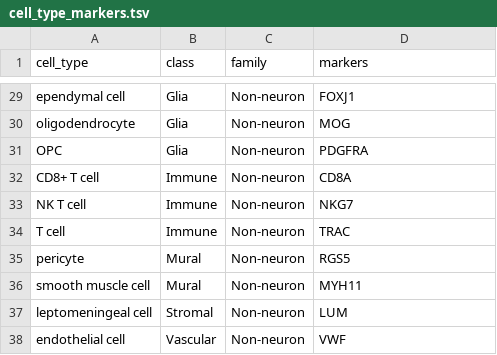
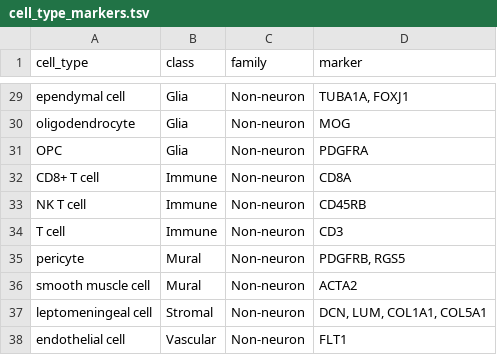
Before and after one commit to PavlidisLab/sc-annotation-pipeline, a TSV file: meta/cell_type_markers.tsv, drawn as a sheet; only a part is shown, gaps mark what is left out; the diff covers the shown part only; the diff names each change by its address in the sheet, - before the commit and + after, or states it on an @@ line.

Commit message:
update cell type markers

```diff
--- a/meta/cell_type_markers.tsv
+++ b/meta/cell_type_markers.tsv
-D1: markers
+D1: marker
-D29 (marker): FOXJ1
+D29 (marker): TUBA1A, FOXJ1
-D33 (marker): NKG7
+D33 (marker): CD45RB
-D34 (marker): TRAC
+D34 (marker): CD3
-D35 (marker): RGS5
+D35 (marker): PDGFRB, RGS5
-D36 (marker): MYH11
+D36 (marker): ACTA2
-D37 (marker): LUM
+D37 (marker): DCN, LUM, COL1A1, COL5A1
-D38 (marker): VWF
+D38 (marker): FLT1
```
Also changed, not shown: 2 added rows, 2 removed rows and 17 edited cells elsewhere in this file.
